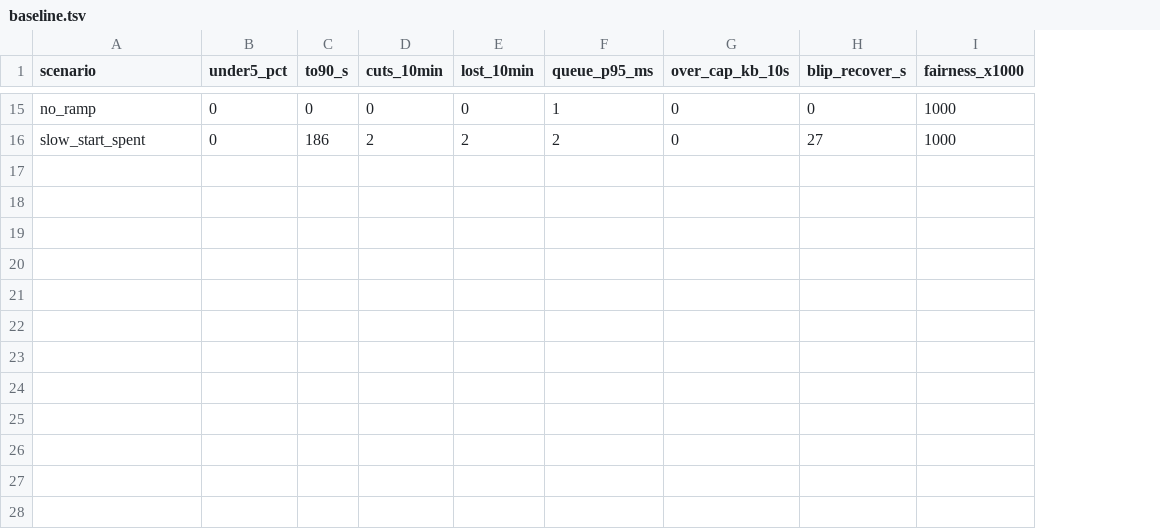
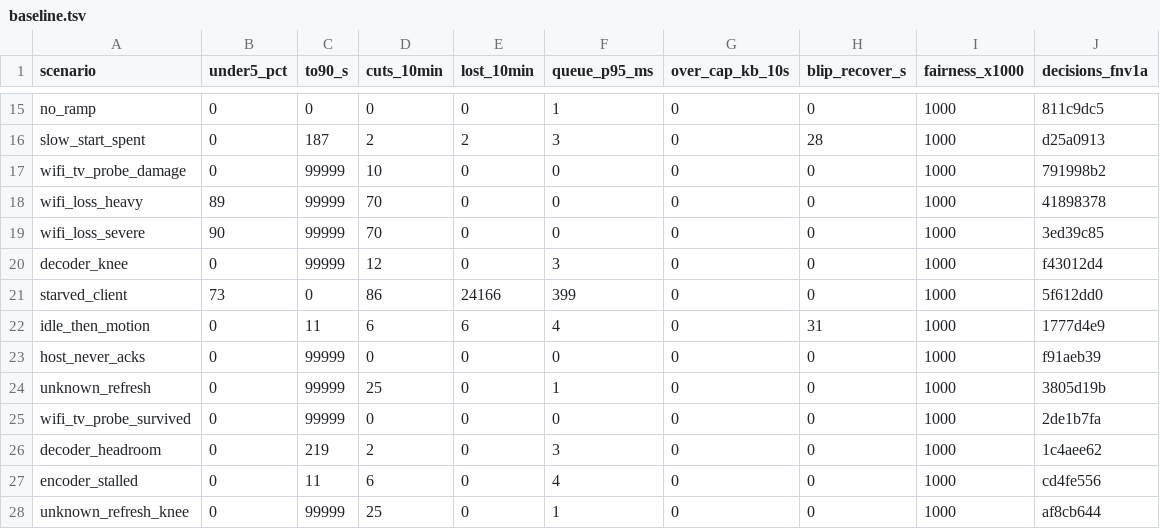
Before and after one commit to aditi-ab/punktfunk-rpi5, a TSV file: crates/punktfunk-core/src/abr/sim/baseline.tsv, drawn as a sheet; only a part is shown, gaps mark what is left out; the diff covers the shown part only; the diff names each change by its address in the sheet, - before the commit and + after, or states it on an @@ line.

Commit message:
test(core/abr): make the baseline see every verdict
A mutation sweep over the controller's constants found eight the table
could not see at all, and a ninth only through one scenario. The root
cause was the omission flagged at handoff: no startup probe, so nothing
exercised the recovery signal, the loss share, the decoder bands, the
starvation guard or idle re-arm.

The burst is now modelled where it actually runs — beside live video,
sharing the queue, netted out of the window, with the tail window
discarded — and C6 reproduces the 09-17 regression from it: the video
frames it kills leave the client asking for a keyframe, and the asks that
outlive the discarded tail are what cuts a session that lost nothing.
Eleven scenarios cover the rest. The baseline gains a checksum over every
session's decisions, because eight coarse metrics cannot see a retarget
that moved by one window.

```diff
--- a/crates/punktfunk-core/src/abr/sim/baseline.tsv
+++ b/crates/punktfunk-core/src/abr/sim/baseline.tsv
+column J (decisions_fnv1a), rows 15-16: 811c9dc5 | d25a0913
-C16 (to90_s): 186
+C16 (to90_s): 187
-F16 (queue_p95_ms): 2
+F16 (queue_p95_ms): 3
-H16 (blip_recover_s): 27
+H16 (blip_recover_s): 28
+row 17: wifi_tv_probe_damage | 0 | 99999 | 10 | 0 | 0 | 0 | 0 | 1000 | 791998b2
+row 18: wifi_loss_heavy | 89 | 99999 | 70 | 0 | 0 | 0 | 0 | 1000 | 41898378
+row 19: wifi_loss_severe | 90 | 99999 | 70 | 0 | 0 | 0 | 0 | 1000 | 3ed39c85
+row 20: decoder_knee | 0 | 99999 | 12 | 0 | 3 | 0 | 0 | 1000 | f43012d4
+row 21: starved_client | 73 | 0 | 86 | 24166 | 399 | 0 | 0 | 1000 | 5f612dd0
+row 22: idle_then_motion | 0 | 11 | 6 | 6 | 4 | 0 | 31 | 1000 | 1777d4e9
+row 23: host_never_acks | 0 | 99999 | 0 | 0 | 0 | 0 | 0 | 1000 | f91aeb39
+row 24: unknown_refresh | 0 | 99999 | 25 | 0 | 1 | 0 | 0 | 1000 | 3805d19b
+row 25: wifi_tv_probe_survived | 0 | 99999 | 0 | 0 | 0 | 0 | 0 | 1000 | 2de1b7fa
+row 26: decoder_headroom | 0 | 219 | 2 | 0 | 3 | 0 | 0 | 1000 | 1c4aee62
+row 27: encoder_stalled | 0 | 11 | 6 | 0 | 4 | 0 | 0 | 1000 | cd4fe556
+row 28: unknown_refresh_knee | 0 | 99999 | 25 | 0 | 1 | 0 | 0 | 1000 | af8cb644
```
Also changed, not shown: 31 edited cells elsewhere in this file, 5 other files.
